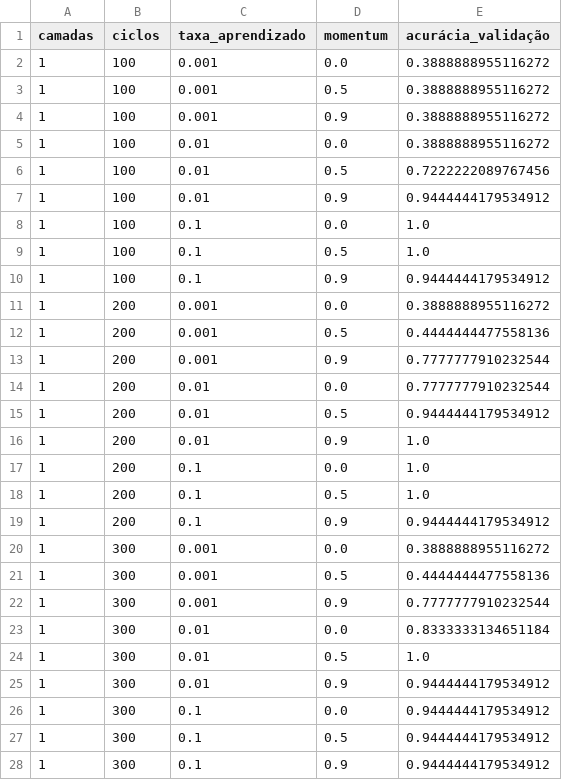
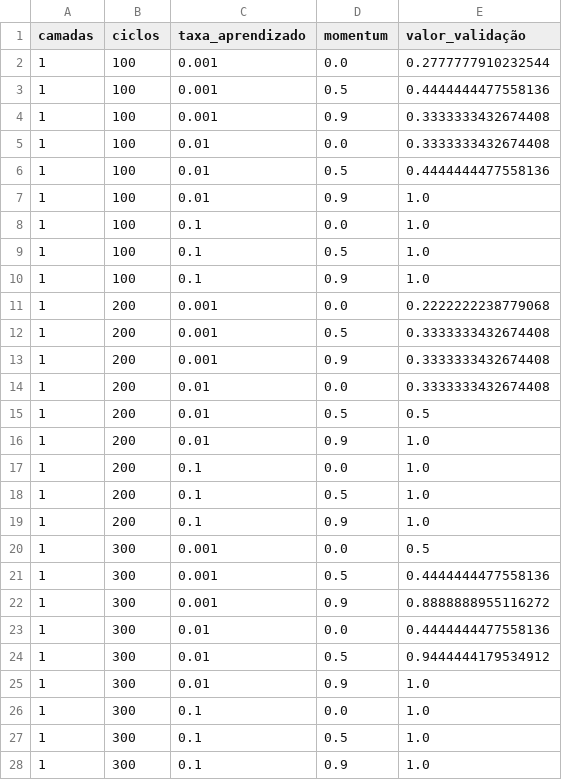
Before and after one commit to viniciusdutra314/neural_network_course, a CSV file: projeto_01/relatorio/wine_tabela.csv, drawn as a sheet; only a part is shown; the diff covers the shown part only.

```diff
--- a/projeto_01/relatorio/wine_tabela.csv
+++ b/projeto_01/relatorio/wine_tabela.csv
@@ -1,16 +1,16 @@
-camadas,ciclos,taxa_aprendizado,momentum,acurácia_validação
-1,100,0.001,0.0,0.3888888955116272
-1,100,0.001,0.5,0.3888888955116272
-1,100,0.001,0.9,0.3888888955116272
-1,100,0.01,0.0,0.3888888955116272
-1,100,0.01,0.5,0.7222222089767456
-1,100,0.01,0.9,0.9444444179534912
+camadas,ciclos,taxa_aprendizado,momentum,valor_validação
+1,100,0.001,0.0,0.2777777910232544
+1,100,0.001,0.5,0.4444444477558136
+1,100,0.001,0.9,0.3333333432674408
+1,100,0.01,0.0,0.3333333432674408
+1,100,0.01,0.5,0.4444444477558136
+1,100,0.01,0.9,1.0
 1,100,0.1,0.0,1.0
 1,100,0.1,0.5,1.0
-1,100,0.1,0.9,0.9444444179534912
-1,200,0.001,0.0,0.3888888955116272
-1,200,0.001,0.5,0.4444444477558136
-1,200,0.001,0.9,0.7777777910232544
-1,200,0.01,0.0,0.7777777910232544
-1,200,0.01,0.5,0.9444444179534912
+1,100,0.1,0.9,1.0
+1,200,0.001,0.0,0.2222222238779068
+1,200,0.001,0.5,0.3333333432674408
+1,200,0.001,0.9,0.3333333432674408
+1,200,0.01,0.0,0.3333333432674408
+1,200,0.01,0.5,0.5
 1,200,0.01,0.9,1.0
@@ -18,11 +18,11 @@ camadas,ciclos,taxa_aprendizado,momentum,acurácia_validação
 1,200,0.1,0.5,1.0
-1,200,0.1,0.9,0.9444444179534912
-1,300,0.001,0.0,0.3888888955116272
+1,200,0.1,0.9,1.0
+1,300,0.001,0.0,0.5
 1,300,0.001,0.5,0.4444444477558136
-1,300,0.001,0.9,0.7777777910232544
-1,300,0.01,0.0,0.8333333134651184
-1,300,0.01,0.5,1.0
-1,300,0.01,0.9,0.9444444179534912
-1,300,0.1,0.0,0.9444444179534912
-1,300,0.1,0.5,0.9444444179534912
-1,300,0.1,0.9,0.9444444179534912
+1,300,0.001,0.9,0.8888888955116272
+1,300,0.01,0.0,0.4444444477558136
+1,300,0.01,0.5,0.9444444179534912
+1,300,0.01,0.9,1.0
+1,300,0.1,0.0,1.0
+1,300,0.1,0.5,1.0
+1,300,0.1,0.9,1.0
```
Also changed, not shown: 51 edited cells elsewhere in this file, 10 other files.
